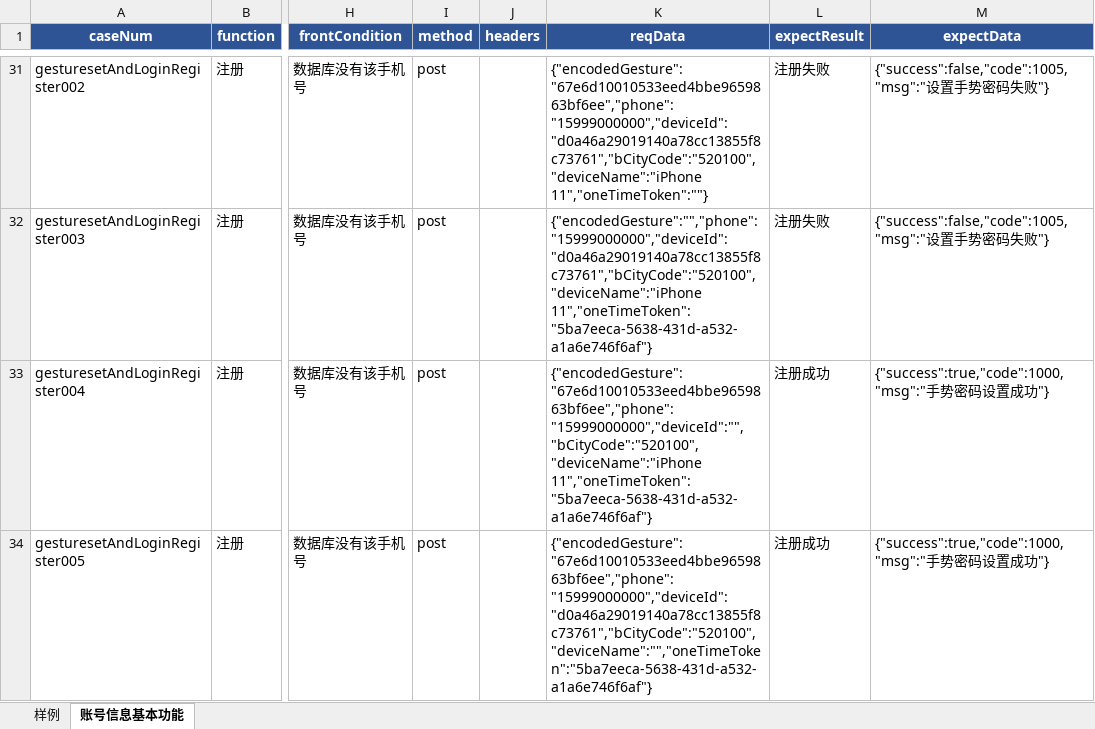
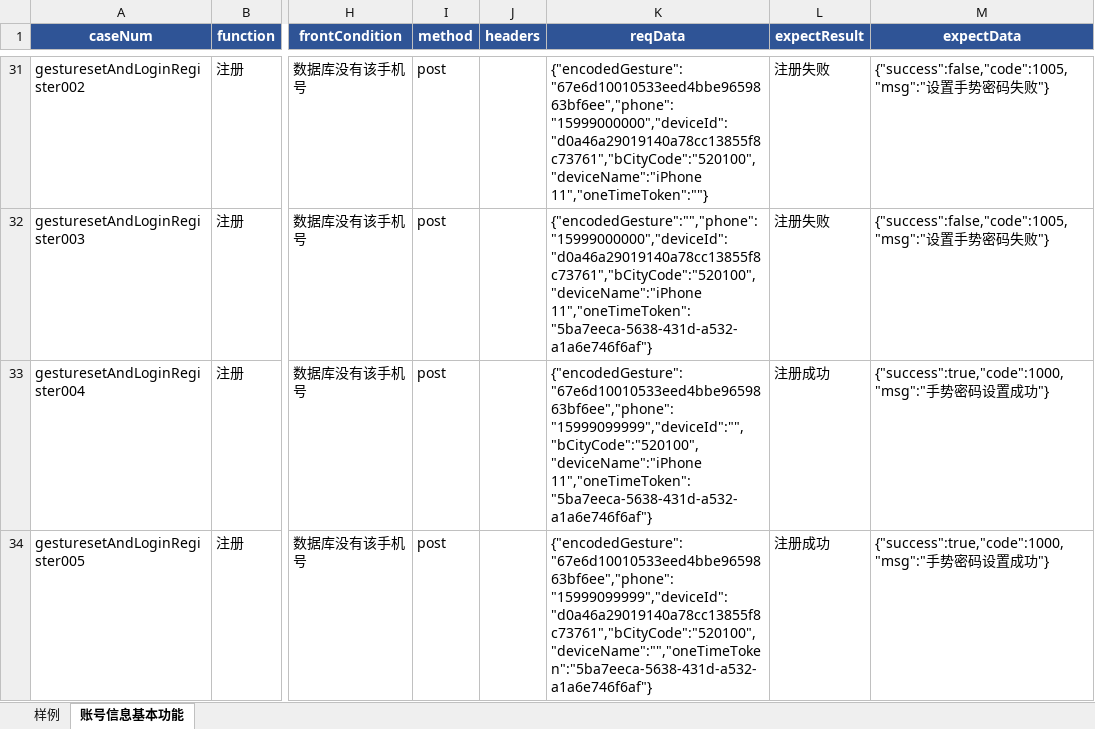
Before and after one commit to wuqi2019/InterfaceAutoTest, an Excel workbook: test_case_data/bmc/bmc_base_info_2021513.xlsx, sheet 账号信息基本功能, drawn as a sheet; only a part is shown, gaps mark what is left out; values as stored, in another font and other column widths than the file's, no borders; the diff covers the shown part only; the diff names each change by its address in the sheet, - before the commit and + after, or states it on an @@ line.

```diff
--- a/test_case_data/bmc/bmc_base_info_2021513.xlsx (sheet 账号信息基本功能)
+++ b/test_case_data/bmc/bmc_base_info_2021513.xlsx (sheet 账号信息基本功能)
-K33 (reqData): {"encodedGesture":"67e6d10010533eed4bbe9659863bf6ee","phone":"15999000000","deviceId":"","bCityCode":"520100","deviceName":"iPhone 11","oneTimeToken":"5ba7eeca-5638-431d-a532-a1a6e746f6af"}
+K33 (reqData): {"encodedGesture":"67e6d10010533eed4bbe9659863bf6ee","phone":"15999099999","deviceId":"","bCityCode":"520100","deviceName":"iPhone 11","oneTimeToken":"5ba7eeca-5638-431d-a532-a1a6e746f6af"}
-K34 (reqData): {"encodedGesture":"67e6d10010533eed4bbe9659863bf6ee","phone":"15999000000","deviceId":"d0a46a29019140a78cc13855f8c73761","bCityCode":"520100","deviceName":"","oneTimeToken":"5ba7eeca-5638-431d-a532-a1a6e746f6af"}
+K34 (reqData): {"encodedGesture":"67e6d10010533eed4bbe9659863bf6ee","phone":"15999099999","deviceId":"d0a46a29019140a78cc13855f8c73761","bCityCode":"520100","deviceName":"","oneTimeToken":"5ba7eeca-5638-431d-a532-a1a6e746f6af"}
```
Also changed, not shown: 4 edited cells elsewhere in this sheet, 1 other file.
